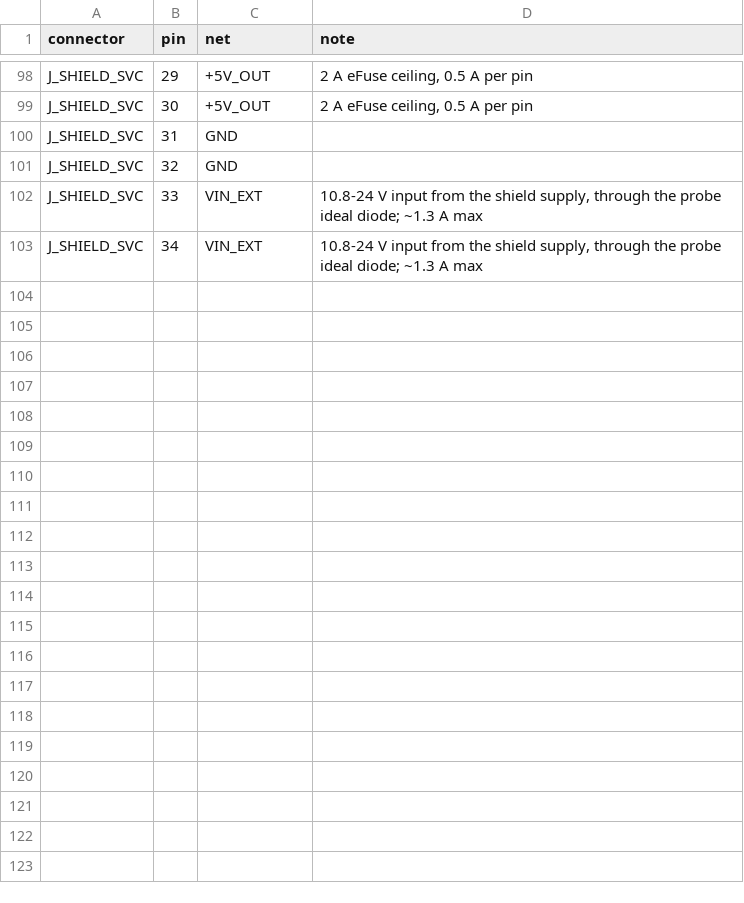
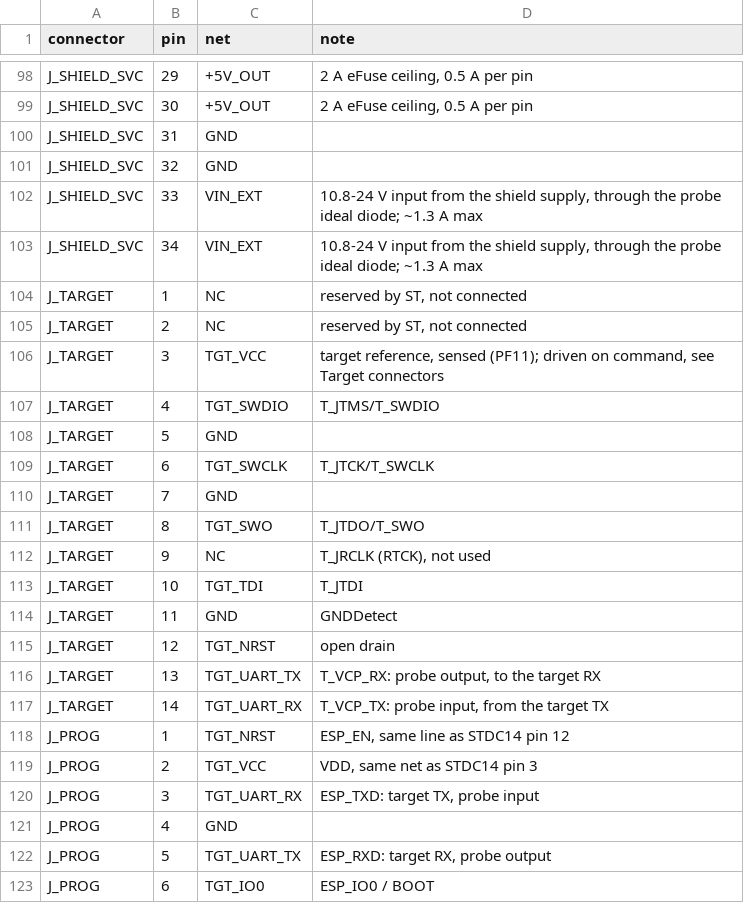
Before and after one commit to Otatiaro/archet, a CSV file: hardware/connectors.csv, drawn as a sheet; only a part is shown, gaps mark what is left out; the diff names each change by its address in the sheet, - before the commit and + after, or states it on an @@ line.

Commit message:
Target connectors: STDC14 and ESP-Prog PROG header
STDC14 covers SWD/JTAG, SWO, reset and the UART, and takes 10-pin Cortex
targets on its centre pins; the PROG 2x3 adds EN and IO0 for ESP32 boards.
TGT_VCC is sensed and, as on the Black Magic Probe, driven on command when
the target is unpowered.

```diff
--- a/hardware/connectors.csv
+++ b/hardware/connectors.csv
+row 104: J_TARGET | 1 | NC | reserved by ST, not connected
+row 105: J_TARGET | 2 | NC | reserved by ST, not connected
+row 106: J_TARGET | 3 | TGT_VCC | target reference, sensed (PF11); driven on command, see Target connectors
+row 107: J_TARGET | 4 | TGT_SWDIO | T_JTMS/T_SWDIO
+row 108: J_TARGET | 5 | GND
+row 109: J_TARGET | 6 | TGT_SWCLK | T_JTCK/T_SWCLK
+row 110: J_TARGET | 7 | GND
+row 111: J_TARGET | 8 | TGT_SWO | T_JTDO/T_SWO
+row 112: J_TARGET | 9 | NC | T_JRCLK (RTCK), not used
+row 113: J_TARGET | 10 | TGT_TDI | T_JTDI
+row 114: J_TARGET | 11 | GND | GNDDetect
+row 115: J_TARGET | 12 | TGT_NRST | open drain
+row 116: J_TARGET | 13 | TGT_UART_TX | T_VCP_RX: probe output, to the target RX
+row 117: J_TARGET | 14 | TGT_UART_RX | T_VCP_TX: probe input, from the target TX
+row 118: J_PROG | 1 | TGT_NRST | ESP_EN, same line as STDC14 pin 12
+row 119: J_PROG | 2 | TGT_VCC | VDD, same net as STDC14 pin 3
+row 120: J_PROG | 3 | TGT_UART_RX | ESP_TXD: target TX, probe input
+row 121: J_PROG | 4 | GND
+row 122: J_PROG | 5 | TGT_UART_TX | ESP_RXD: target RX, probe output
+row 123: J_PROG | 6 | TGT_IO0 | ESP_IO0 / BOOT
```
Also changed, not shown: 1 other file.
